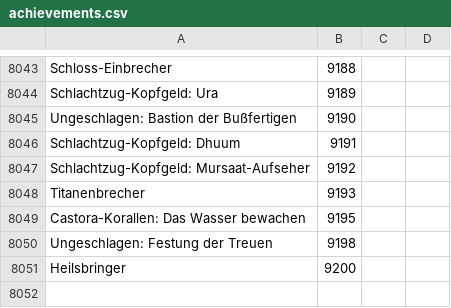
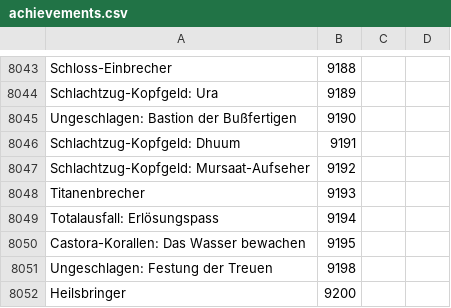
Before and after one commit to Pandraghon/gw2api-namesearch, a CSV file: de/achievements.csv, drawn as a sheet; only a part is shown, gaps mark what is left out; the diff names each change by its address in the sheet, - before the commit and + after, or states it on an @@ line.

```diff
--- a/de/achievements.csv
+++ b/de/achievements.csv
+row 8049: Totalausfall: Erlösungspass | 9194
```
Also changed, not shown: en/achievements.csv, fr/achievements.csv, 3 other files.
